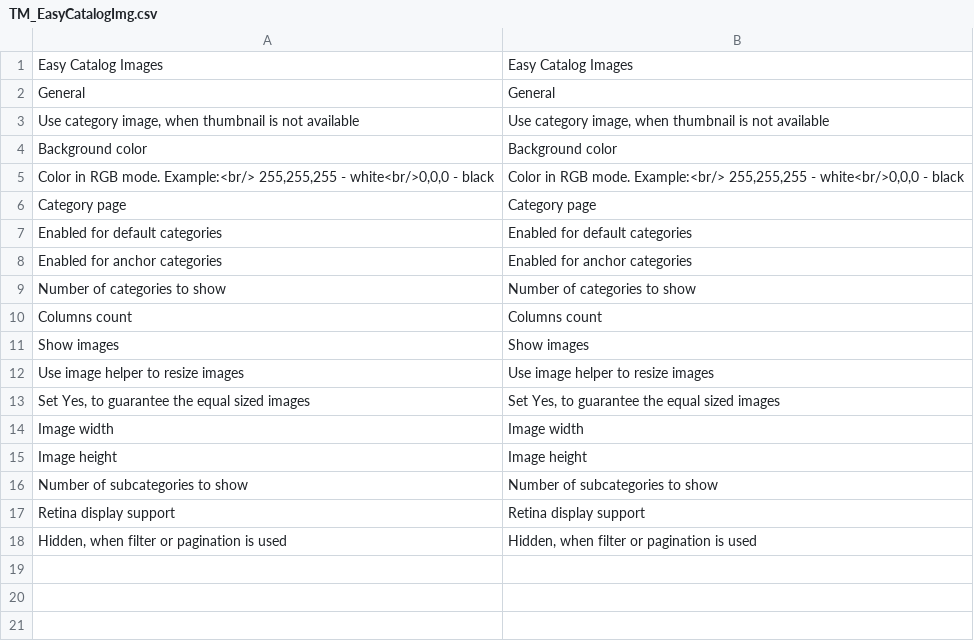
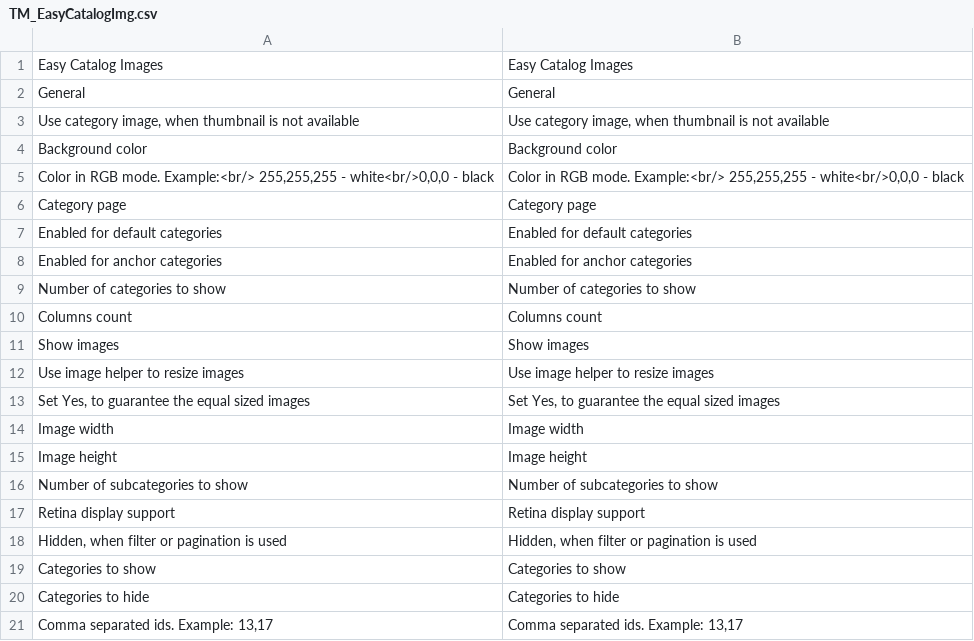
Before and after one commit to tmhub/easycatalogimg, a CSV file: app/locale/en_US/TM_EasyCatalogImg.csv, drawn as a sheet; the diff names each change by its address in the sheet, - before the commit and + after, or states it on an @@ line.

Commit message:
Added ability to select root category and filter categories to show/hide per widget.

```diff
--- a/app/locale/en_US/TM_EasyCatalogImg.csv
+++ b/app/locale/en_US/TM_EasyCatalogImg.csv
+row 19: Categories to show | Categories to show
+row 20: Categories to hide | Categories to hide
+row 21: Comma separated ids. Example: 13,17 | Comma separated ids. Example: 13,17
```
Also changed, not shown: 2 other files.
